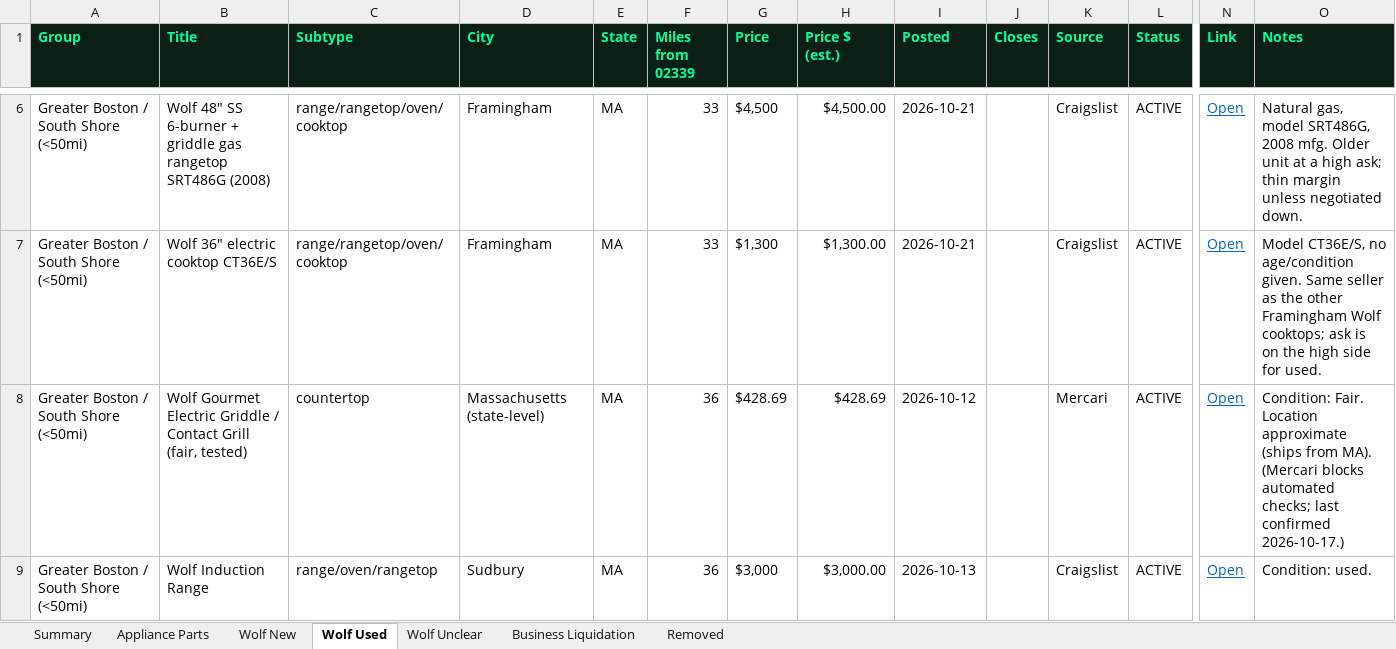
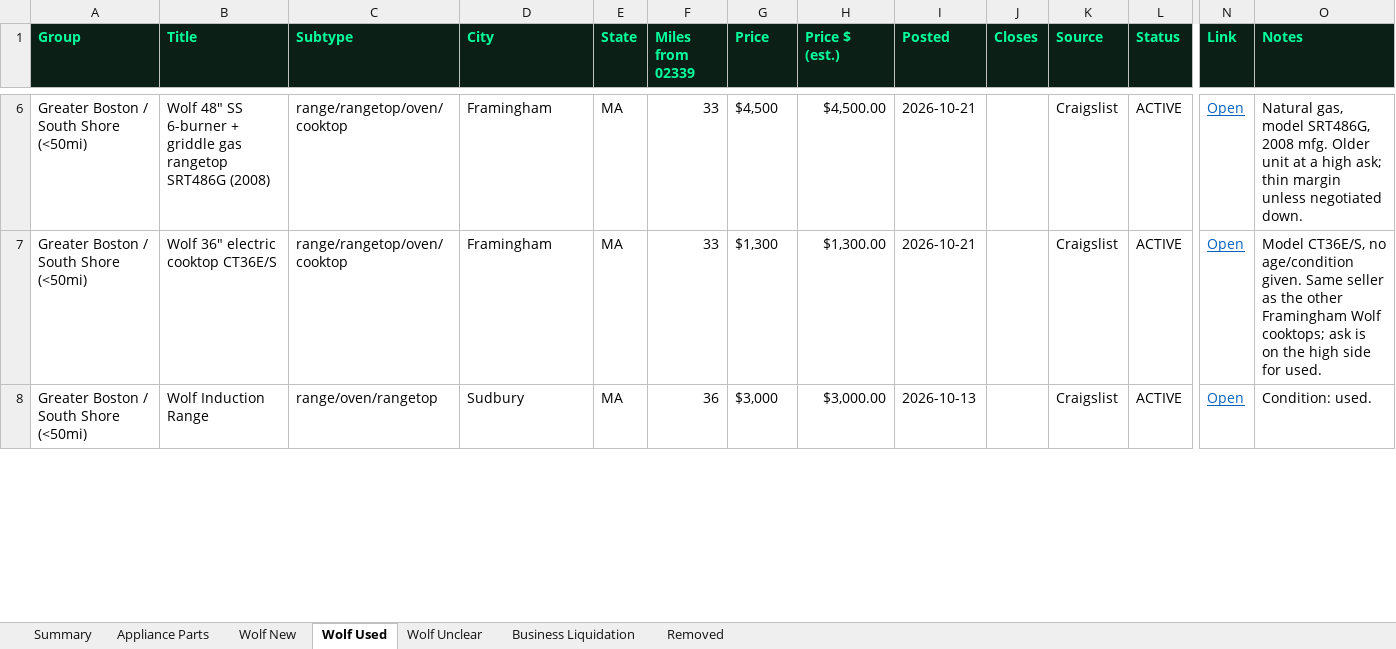
Before and after one commit to theequipmentpark/lot-recon, an Excel workbook: lot_recon.xlsx, sheet Wolf Used, drawn as a sheet; only a part is shown, gaps mark what is left out; values as stored, in another font and other column widths than the file's, no borders; removed rows and columns are numbered as before the commit, all else as after; rows hold the shown columns only; the diff covers the shown part only; the diff names each change by its address in the sheet, - before the commit and + after, or states it on an @@ line.

Commit message:
Wolf Scout 11/5 10:40: +wf-261,+wf-262, remove wf-004

```diff
--- a/lot_recon.xlsx (sheet Wolf Used)
+++ b/lot_recon.xlsx (sheet Wolf Used)
-row 8: Greater Boston / South Shore (<50mi) | Wolf Gourmet Electric Griddle / Contact Grill (fair, tested) | countertop | Massachusetts (state-level) | MA | 36 | $428.69 | $428.69 | 2026-10-12 |  | Mercari | ACTIVE | Open | Condition: Fair. Location approximate (ships from MA). (Mercari blocks automated checks; last confirmed 2026-10-17.)
```
Also changed, not shown: 1 added row and 6 edited cells elsewhere in this sheet, sheet Removed, sheet Wolf Unclear, sheet Summary, 1 other file.
